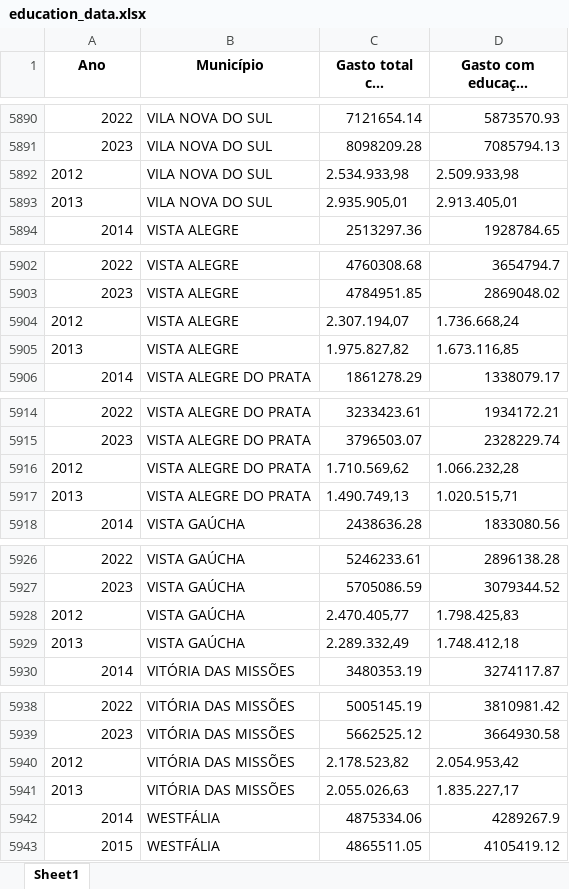
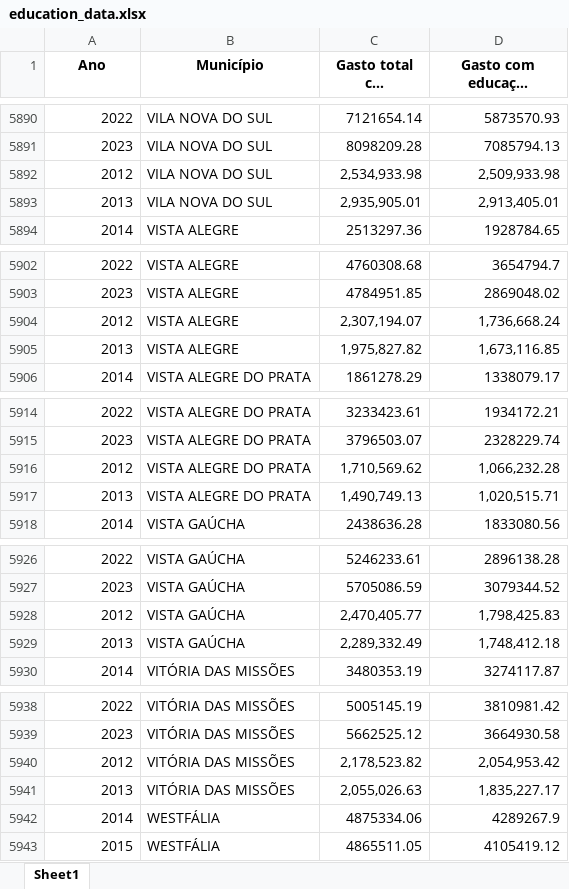
Before and after one commit to LucasRezende11/FISCALIZE-RS, an Excel workbook: data_tables/education_data.xlsx, sheet Sheet1, drawn as a sheet; only a part is shown, gaps mark what is left out; long unchanged cells end in …; values as stored, in another font and other column widths than the file's, no borders; the diff covers the shown part only; the diff names each change by its address in the sheet, - before the commit and + after, or states it on an @@ line.

Commit message:
Add files via upload

```diff
--- a/data_tables/education_data.xlsx (sheet Sheet1)
+++ b/data_tables/education_data.xlsx (sheet Sheet1)
-A5892:A5893 alignment: left
+A5892:A5893 alignment: right
-C5892 (Gasto total com educação): 2.534.933,98
+C5892 (Gasto total com educação): 2,534,933.98
-D5892 (Gasto com educação fundamental): 2.509.933,98
+D5892 (Gasto com educação fundamental): 2,509,933.98
-C5893 (Gasto total com educação): 2.935.905,01
+C5893 (Gasto total com educação): 2,935,905.01
-D5893 (Gasto com educação fundamental): 2.913.405,01
+D5893 (Gasto com educação fundamental): 2,913,405.01
-A5904:A5905 alignment: left
+A5904:A5905 alignment: right
-C5904 (Gasto total com educação): 2.307.194,07
+C5904 (Gasto total com educação): 2,307,194.07
-D5904 (Gasto com educação fundamental): 1.736.668,24
+D5904 (Gasto com educação fundamental): 1,736,668.24
-C5905 (Gasto total com educação): 1.975.827,82
+C5905 (Gasto total com educação): 1,975,827.82
-D5905 (Gasto com educação fundamental): 1.673.116,85
+D5905 (Gasto com educação fundamental): 1,673,116.85
-A5916:A5917 alignment: left
+A5916:A5917 alignment: right
-C5916 (Gasto total com educação): 1.710.569,62
+C5916 (Gasto total com educação): 1,710,569.62
-D5916 (Gasto com educação fundamental): 1.066.232,28
+D5916 (Gasto com educação fundamental): 1,066,232.28
-C5917 (Gasto total com educação): 1.490.749,13
+C5917 (Gasto total com educação): 1,490,749.13
-D5917 (Gasto com educação fundamental): 1.020.515,71
+D5917 (Gasto com educação fundamental): 1,020,515.71
-A5928:A5929 alignment: left
+A5928:A5929 alignment: right
-C5928 (Gasto total com educação): 2.470.405,77
+C5928 (Gasto total com educação): 2,470,405.77
-D5928 (Gasto com educação fundamental): 1.798.425,83
+D5928 (Gasto com educação fundamental): 1,798,425.83
-C5929 (Gasto total com educação): 2.289.332,49
+C5929 (Gasto total com educação): 2,289,332.49
-D5929 (Gasto com educação fundamental): 1.748.412,18
+D5929 (Gasto com educação fundamental): 1,748,412.18
-A5940:A5941 alignment: left
+A5940:A5941 alignment: right
-C5940 (Gasto total com educação): 2.178.523,82
+C5940 (Gasto total com educação): 2,178,523.82
-D5940 (Gasto com educação fundamental): 2.054.953,42
+D5940 (Gasto com educação fundamental): 2,054,953.42
-C5941 (Gasto total com educação): 2.055.026,63
+C5941 (Gasto total com educação): 2,055,026.63
-D5941 (Gasto com educação fundamental): 1.835.227,17
+D5941 (Gasto com educação fundamental): 1,835,227.17
```
Also changed, not shown: 8 edited cells and cell formats elsewhere in this sheet.
